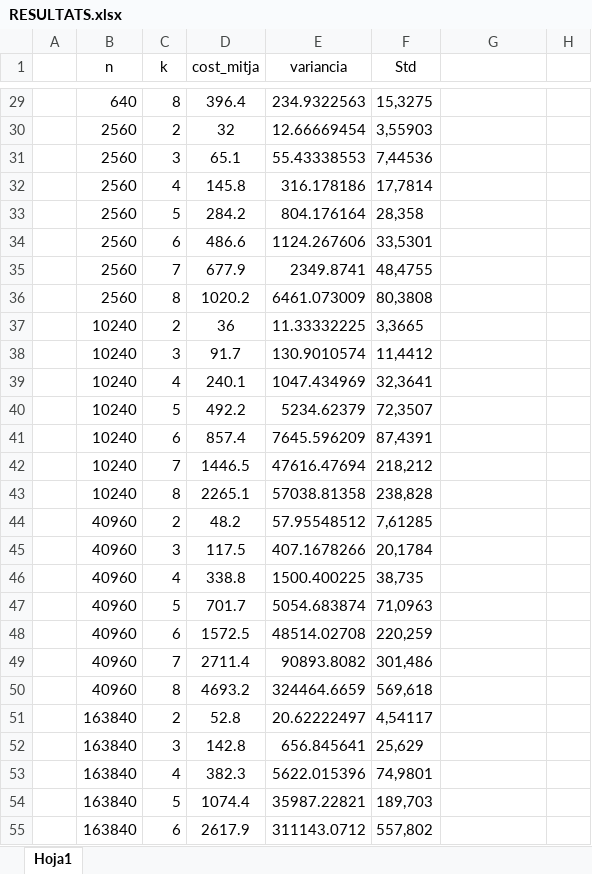
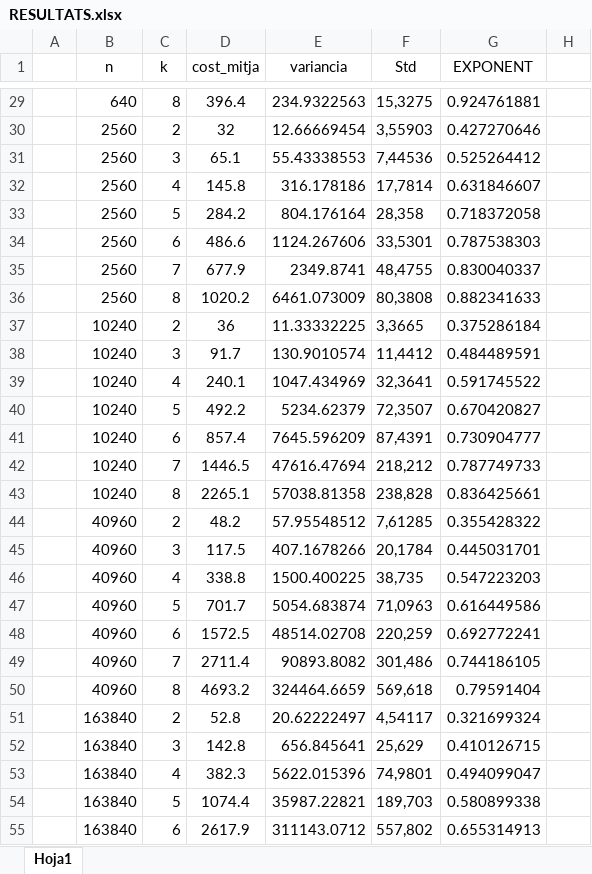
Before and after one commit to Raiward9/Projecte-Algorismia, an Excel workbook: RESULTATS.xlsx, sheet Hoja1, drawn as a sheet; only a part is shown, gaps mark what is left out; values as stored, in another font and other column widths than the file's, no borders; the diff covers the shown part only; the diff names each change by its address in the sheet, - before the commit and + after, or states it on an @@ line.

Commit message:
ADDED EXPONENT TO EXCEL

```diff
--- a/RESULTATS.xlsx (sheet Hoja1)
+++ b/RESULTATS.xlsx (sheet Hoja1)
-G1: (empty)
+G1: EXPONENT
-G29 (EXPONENT): (empty)
+G29 (EXPONENT): 0.924761881
-G30 (EXPONENT): (empty)
+G30 (EXPONENT): 0.427270646
-G31 (EXPONENT): (empty)
+G31 (EXPONENT): 0.525264412
-G32 (EXPONENT): (empty)
+G32 (EXPONENT): 0.631846607
-G33 (EXPONENT): (empty)
+G33 (EXPONENT): 0.718372058
-G34 (EXPONENT): (empty)
+G34 (EXPONENT): 0.787538303
-G35 (EXPONENT): (empty)
+G35 (EXPONENT): 0.830040337
-G36 (EXPONENT): (empty)
+G36 (EXPONENT): 0.882341633
-G37 (EXPONENT): (empty)
+G37 (EXPONENT): 0.375286184
-G38 (EXPONENT): (empty)
+G38 (EXPONENT): 0.484489591
-G39 (EXPONENT): (empty)
+G39 (EXPONENT): 0.591745522
-G40 (EXPONENT): (empty)
+G40 (EXPONENT): 0.670420827
-G41 (EXPONENT): (empty)
+G41 (EXPONENT): 0.730904777
-G42 (EXPONENT): (empty)
+G42 (EXPONENT): 0.787749733
-G43 (EXPONENT): (empty)
+G43 (EXPONENT): 0.836425661
-G44 (EXPONENT): (empty)
+G44 (EXPONENT): 0.355428322
-G45 (EXPONENT): (empty)
+G45 (EXPONENT): 0.445031701
-G46 (EXPONENT): (empty)
+G46 (EXPONENT): 0.547223203
-G47 (EXPONENT): (empty)
+G47 (EXPONENT): 0.616449586
-G48 (EXPONENT): (empty)
+G48 (EXPONENT): 0.692772241
-G49 (EXPONENT): (empty)
+G49 (EXPONENT): 0.744186105
-G50 (EXPONENT): (empty)
+G50 (EXPONENT): 0.79591404
-G51 (EXPONENT): (empty)
+G51 (EXPONENT): 0.321699324
-G52 (EXPONENT): (empty)
+G52 (EXPONENT): 0.410126715
-G53 (EXPONENT): (empty)
+G53 (EXPONENT): 0.494099047
-G54 (EXPONENT): (empty)
+G54 (EXPONENT): 0.580899338
-G55 (EXPONENT): (empty)
+G55 (EXPONENT): 0.655314913
```
Also changed, not shown: 78 edited cells elsewhere in this sheet.
